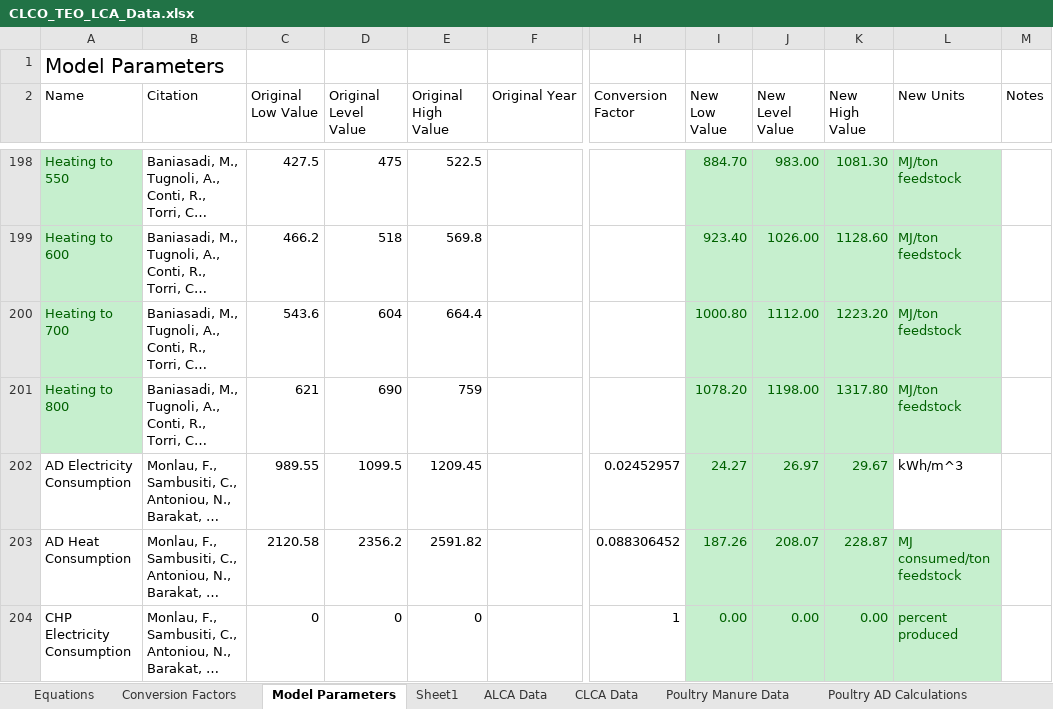
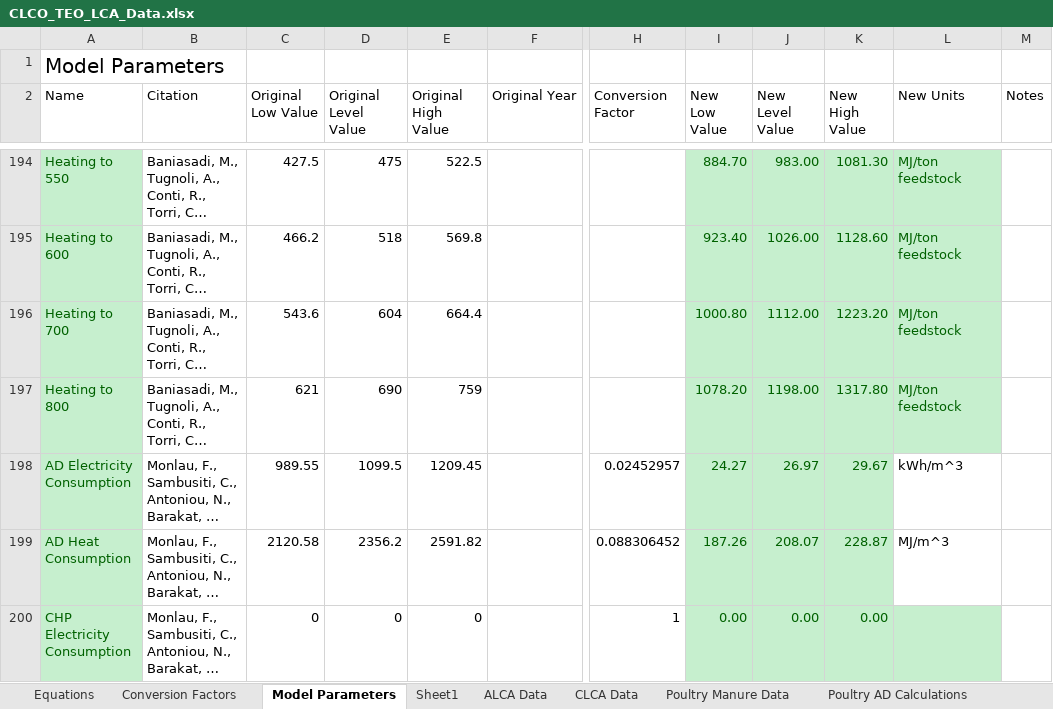
Before and after one commit to PEESEgroup/poultry-CLCO, an Excel workbook: data/data analysis/CLCO_TEO_LCA_Data.xlsx, sheet Model Parameters, drawn as a sheet; only a part is shown, gaps mark what is left out; long unchanged cells end in …; values as stored, in another font and other column widths than the file's, no borders; addresses are those after the commit; the diff covers the shown part only; the diff names each change by its address in the sheet, - before the commit and + after, or states it on an @@ line.

Commit message:
redrew figures with updated ad+chp parameters

```diff
--- a/data/data analysis/CLCO_TEO_LCA_Data.xlsx (sheet Model Parameters)
+++ b/data/data analysis/CLCO_TEO_LCA_Data.xlsx (sheet Model Parameters)
@@ A198:A200 fill: none → #C6EFCE, text colour: black → #006100 @@
-L199 (New Units): MJ consumed/ton feedstock
+L199 (New Units): MJ/m^3
@@ L199 fill: #C6EFCE → none, text colour: #006100 → black @@
-L200 (New Units): percent produced
+L200 (New Units): (empty)
```
Also changed, not shown: 4 removed rows, 2 edited cells and cell formats elsewhere in this sheet, formulas that keep their value, 13 other files.
